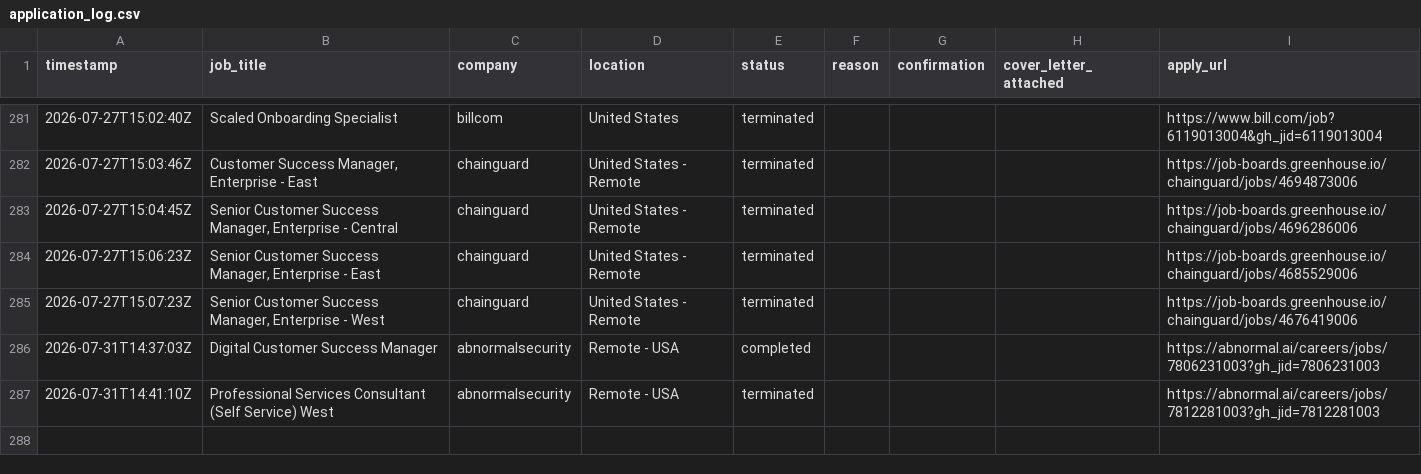
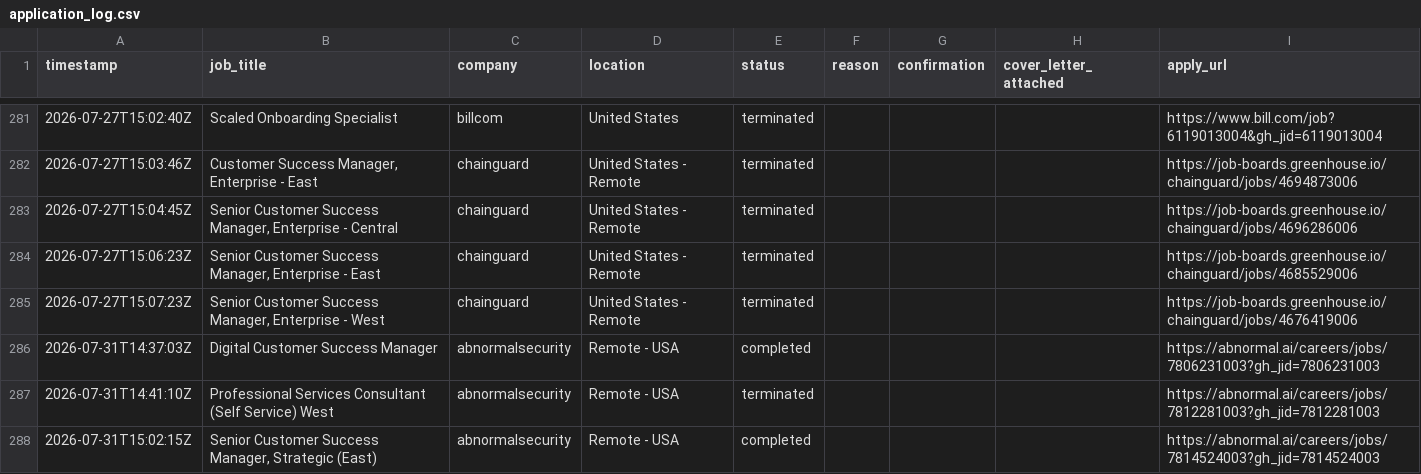
Before and after one commit to rashonjackson6324-web/rashon-public-assets, a CSV file: application_log.csv, drawn as a sheet; only a part is shown, gaps mark what is left out; the diff names each change by its address in the sheet, - before the commit and + after, or states it on an @@ line.

```diff
--- a/application_log.csv
+++ b/application_log.csv
+row 288: 2026-07-31T15:02:15Z | Senior Customer Success Manager, Strategic (East) | abnormalsecurity | Remote - USA | completed |  |  |  | https://abnormal.ai/careers/jobs/7814524003?gh_jid=7814524003
```
